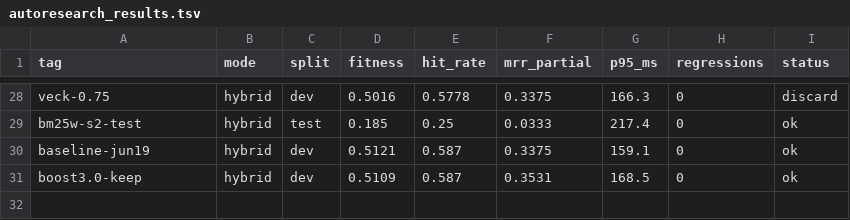
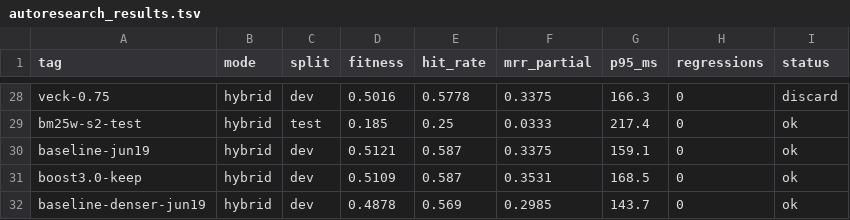
Before and after one commit to damsleth/yaams, a TSV file: scripts/autoresearch_results.tsv, drawn as a sheet; only a part is shown, gaps mark what is left out.

```diff
--- a/scripts/autoresearch_results.tsv
+++ b/scripts/autoresearch_results.tsv
@@ -31 +31,2 @@ baseline-jun19	hybrid	dev	0.5121	0.587	0.3375	159.1	0	ok
 boost3.0-keep	hybrid	dev	0.5109	0.587	0.3531	168.5	0	ok
+baseline-denser-jun19	hybrid	dev	0.4878	0.569	0.2985	143.7	0	ok
```
Also changed, not shown: 1 other file.
